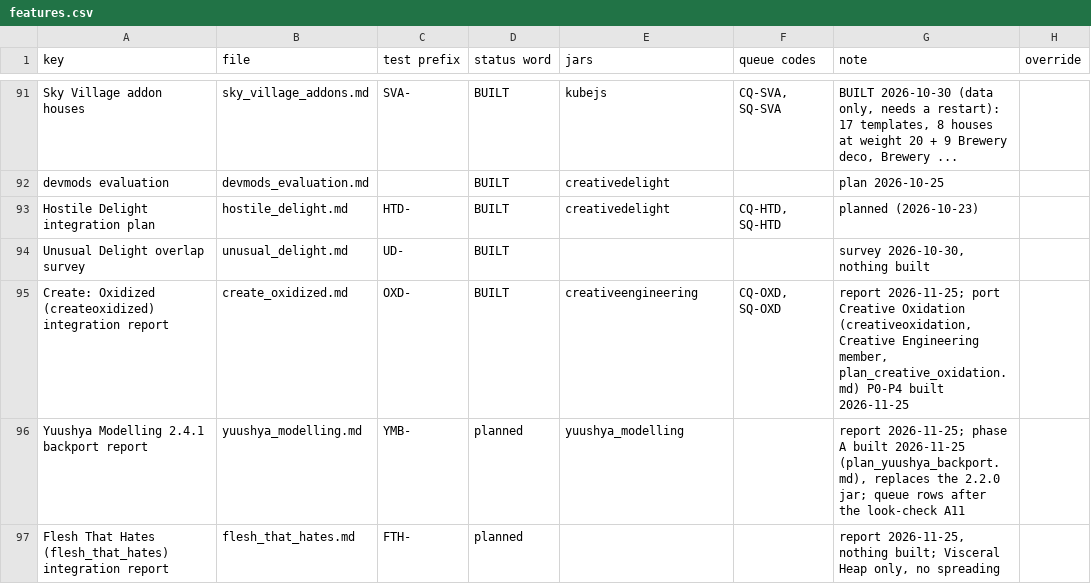
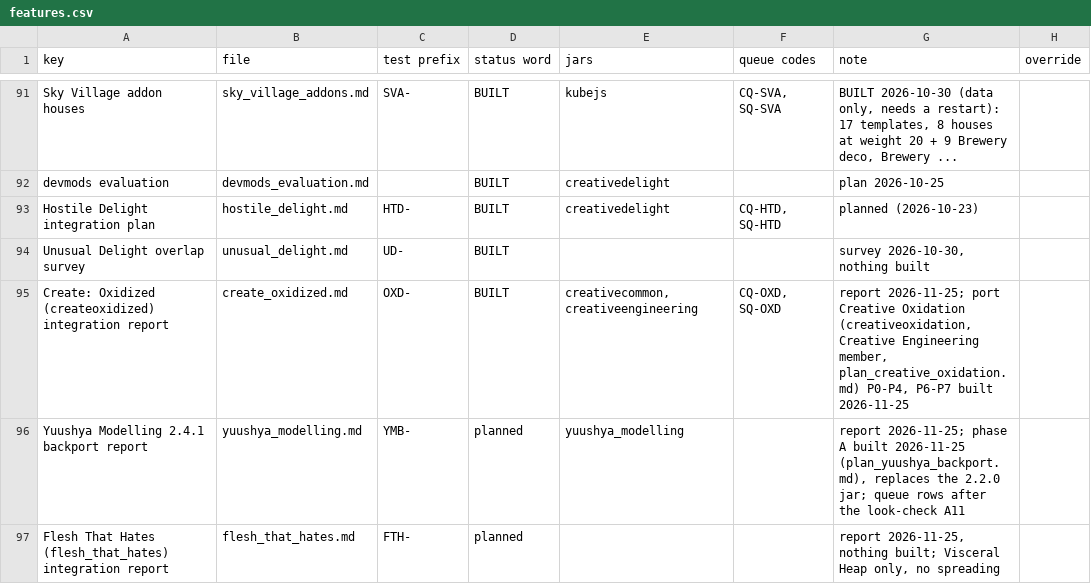
Before and after one commit to SaintAlfonzo/CreativeEngineering, a CSV file: feature_writeup/status/features.csv, drawn as a sheet; only a part is shown, gaps mark what is left out; the diff names each change by its address in the sheet, - before the commit and + after, or states it on an @@ line.

```diff
--- a/feature_writeup/status/features.csv
+++ b/feature_writeup/status/features.csv
-E95 (jars): creativeengineering
+E95 (jars): creativecommon, creativeengineering
-G95 (note): …member, plan_creative_oxidation.md) P0-P4 built 2026-11-25
+G95 (note): …member, plan_creative_oxidation.md) P0-P4, P6-P7 built 2026-11-25
```
Also changed, not shown: 18 other files.
